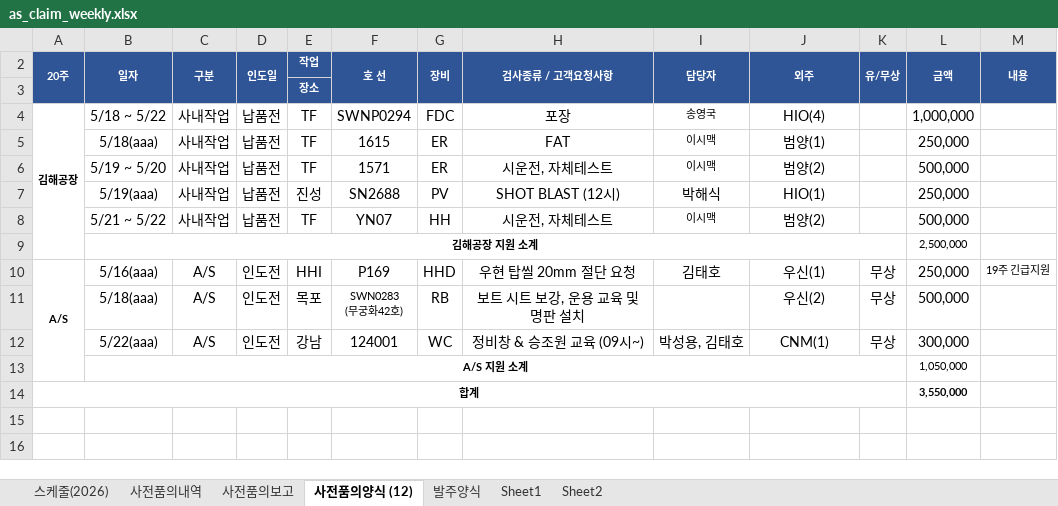
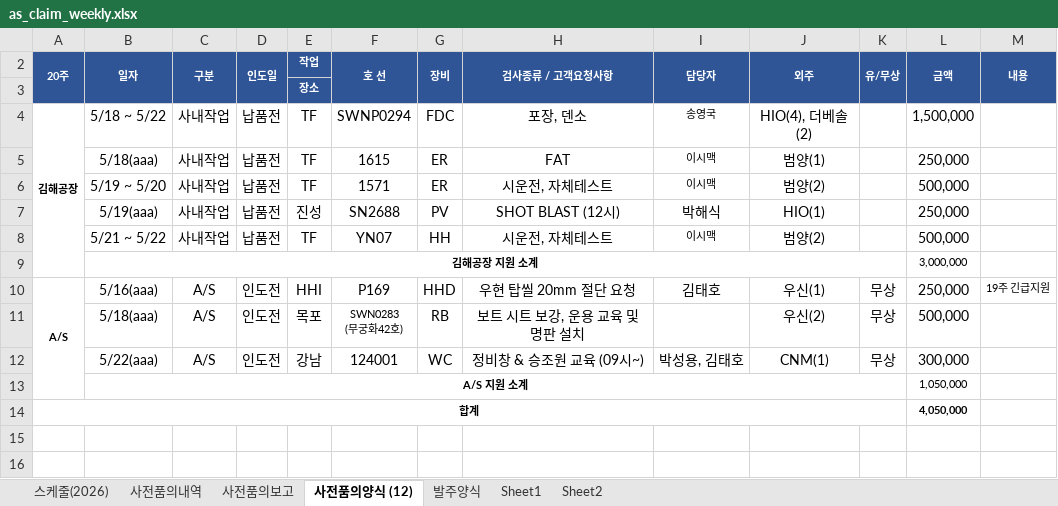
Before and after one commit to andaiga-create/weekly-schedule, an Excel workbook: as_claim_weekly.xlsx, sheet 사전품의양식 (12), drawn as a sheet; only a part is shown; values as stored, in another font and other column widths than the file's, no borders; the diff names each change by its address in the sheet, - before the commit and + after, or states it on an @@ line.

```diff
--- a/as_claim_weekly.xlsx (sheet 사전품의양식 (12))
+++ b/as_claim_weekly.xlsx (sheet 사전품의양식 (12))
-H4: 포장
+H4: 포장, 덴소
-J4: HIO(4)
+J4: HIO(4), 더베솔(2)
-L4: 1,000,000
+L4: 1,500,000
-L9: 2,500,000
+L9: 3,000,000
-L14: 3,550,000
+L14: 4,050,000
```
Also changed, not shown: sheet 스케줄(2026), sheet 사전품의보고.
